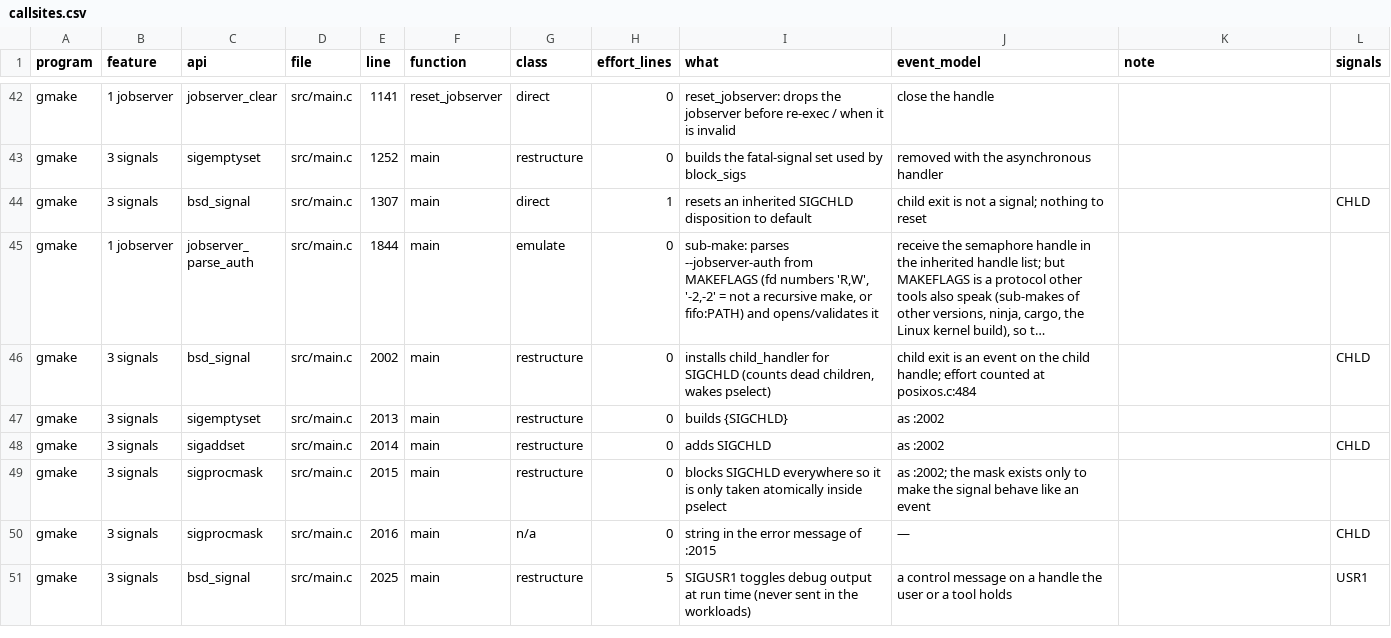
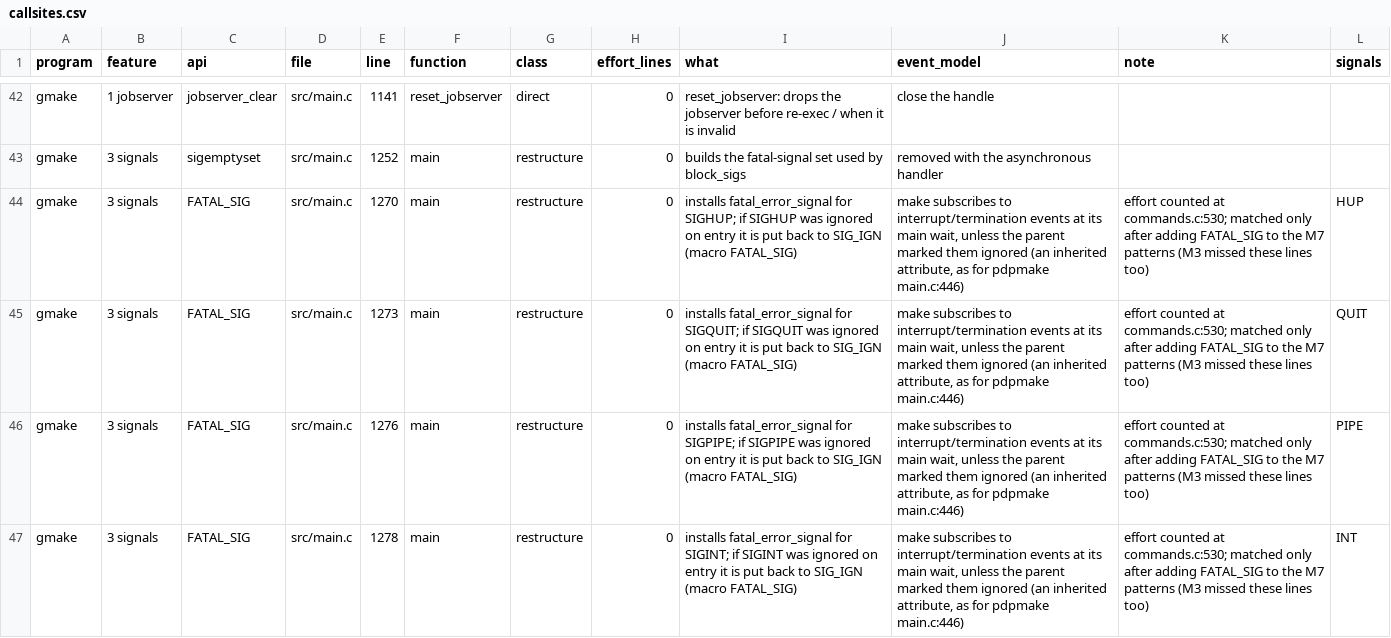
Before and after one commit to arturkjhs/zoraya, a CSV file: docs/research/task-02b/callsites.csv, drawn as a sheet; only a part is shown, gaps mark what is left out; the shorter side is filled out with more unchanged rows; long unchanged cells end in …; the diff covers the shown part only; the diff names each change by its address in the sheet, - before the commit and + after, or states it on an @@ line.

```diff
--- a/docs/research/task-02b/callsites.csv
+++ b/docs/research/task-02b/callsites.csv
+row 44: gmake | 3 signals | FATAL_SIG | src/main.c | 1270 | main | restructure | 0 | installs fatal_error_signal for SIGHUP; if SIGHUP was ignored on entry it is put back to SIG_IGN (macro FATAL_SIG) | make subscribes to interrupt/termination events at its main wait, unless the parent marked them ignored (an inherited attribute, as for pdpmake main.c:446) | effort counted at commands.c:530; matched only after adding FATAL_SIG to the M7 patterns (M3 missed these lines too) | HUP
+row 45: gmake | 3 signals | FATAL_SIG | src/main.c | 1273 | main | restructure | 0 | installs fatal_error_signal for SIGQUIT; if SIGQUIT was ignored on entry it is put back to SIG_IGN (macro FATAL_SIG) | make subscribes to interrupt/termination events at its main wait, unless the parent marked them ignored (an inherited attribute, as for pdpmake main.c:446) | effort counted at commands.c:530; matched only after adding FATAL_SIG to the M7 patterns (M3 missed these lines too) | QUIT
+row 46: gmake | 3 signals | FATAL_SIG | src/main.c | 1276 | main | restructure | 0 | installs fatal_error_signal for SIGPIPE; if SIGPIPE was ignored on entry it is put back to SIG_IGN (macro FATAL_SIG) | make subscribes to interrupt/termination events at its main wait, unless the parent marked them ignored (an inherited attribute, as for pdpmake main.c:446) | effort counted at commands.c:530; matched only after adding FATAL_SIG to the M7 patterns (M3 missed these lines too) | PIPE
+row 47: gmake | 3 signals | FATAL_SIG | src/main.c | 1278 | main | restructure | 0 | installs fatal_error_signal for SIGINT; if SIGINT was ignored on entry it is put back to SIG_IGN (macro FATAL_SIG) | make subscribes to interrupt/termination events at its main wait, unless the parent marked them ignored (an inherited attribute, as for pdpmake main.c:446) | effort counted at commands.c:530; matched only after adding FATAL_SIG to the M7 patterns (M3 missed these lines too) | INT
```
Also changed, not shown: 3 added rows elsewhere in this file, docs/research/task-02b/syscall-delta.csv, tools/posix-surface/results/par/callsites-par.tsv, 9 other files.
